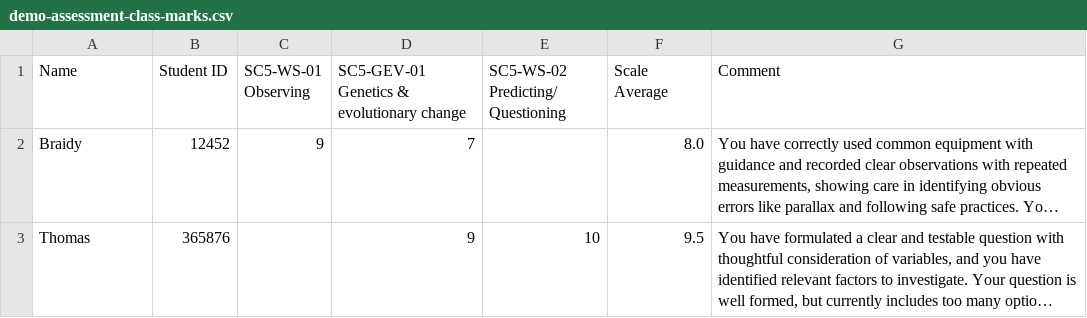
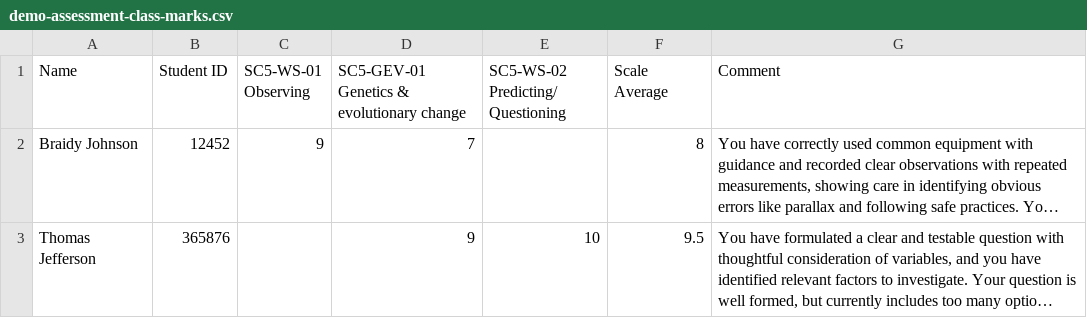
Before and after one commit to xtattik/UDL_Marks_DB, a CSV file: test_data/demo-assessment-class-marks.csv, drawn as a sheet; long unchanged cells end in …; the diff names each change by its address in the sheet, - before the commit and + after, or states it on an @@ line.

```diff
--- a/test_data/demo-assessment-class-marks.csv
+++ b/test_data/demo-assessment-class-marks.csv
-A2 (Name): Braidy
+A2 (Name): Braidy Johnson
-F2 (Scale Average): 8.0
+F2 (Scale Average): 8
-A3 (Name): Thomas
+A3 (Name): Thomas Jefferson
```
Also changed, not shown: 19 other files.
